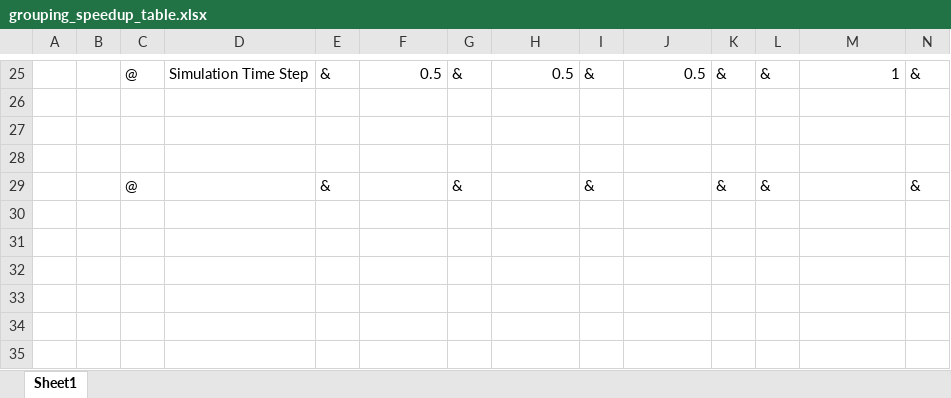
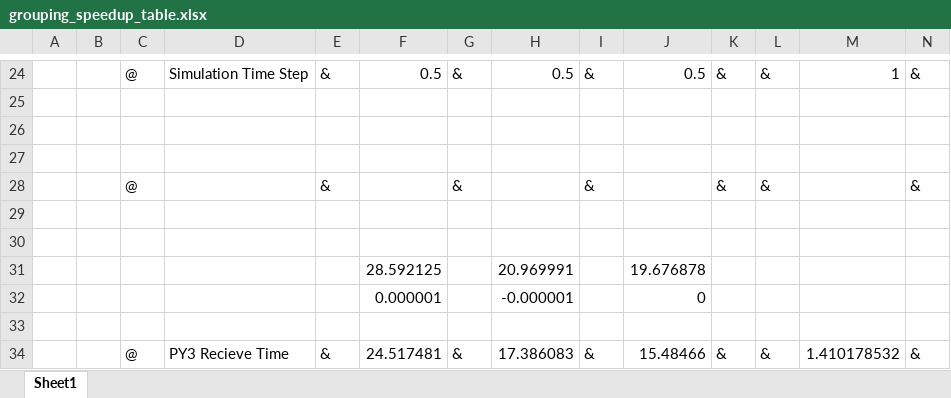
Before and after one commit to thadhaines/ResearchDocs, an Excel workbook: excel/grouping_speedup_table/grouping_speedup_table.xlsx, sheet Sheet1, drawn as a sheet; only a part is shown, gaps mark what is left out; values as stored, in another font and other column widths than the file's, no borders; rows hold the shown columns only; the diff covers the shown part only; the diff names each change by its address in the sheet, - before the commit and + after, or states it on an @@ line.

```diff
--- a/excel/grouping_speedup_table/grouping_speedup_table.xlsx (sheet Sheet1)
+++ b/excel/grouping_speedup_table/grouping_speedup_table.xlsx (sheet Sheet1)
+row 29: (empty)
+row 30: (empty)
+row 31:  |  |  |  |  | 28.592125 |  | 20.969991 |  | 19.676878
+row 32:  |  |  |  |  | 0.000001 |  | -0.000001 |  | 0
+row 33: (empty)
@@ row 6 moved to row 34: @ @@
```
Also changed, not shown: 20 edited cells elsewhere in this sheet, formulas that keep their value, 3 other files.
